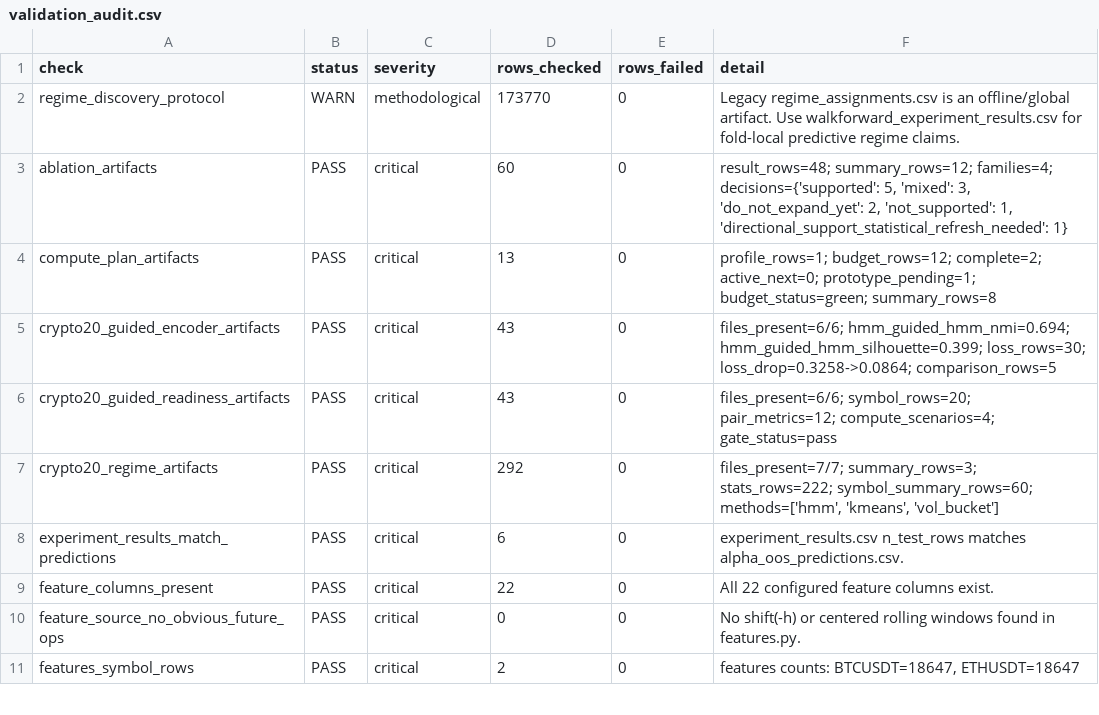
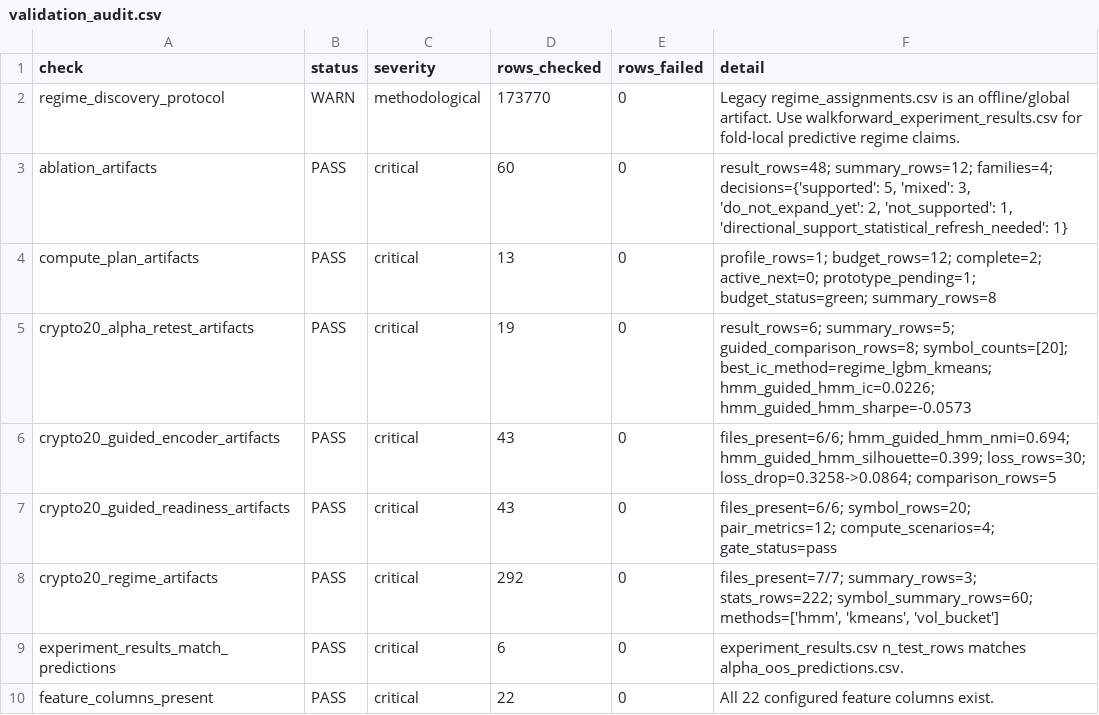
Before and after one commit to Saraid10/adaptive-alpha-lab, a CSV file: models/validation_audit.csv, drawn as a sheet; only a part is shown; the shorter side is filled out with more unchanged rows; the diff names each change by its address in the sheet, - before the commit and + after, or states it on an @@ line.

Commit message:
feat(phase-36): add Crypto-20 downstream alpha retest

```diff
--- a/models/validation_audit.csv
+++ b/models/validation_audit.csv
+row 5: crypto20_alpha_retest_artifacts | PASS | critical | 19 | 0 | result_rows=6; summary_rows=5; guided_comparison_rows=8; symbol_counts=[20]; best_ic_method=regime_lgbm_kmeans; hmm_guided_hmm_ic=0.0226; hmm_guided_hmm_sharpe=-0.0573
```
Also changed, not shown: 17 other files.
